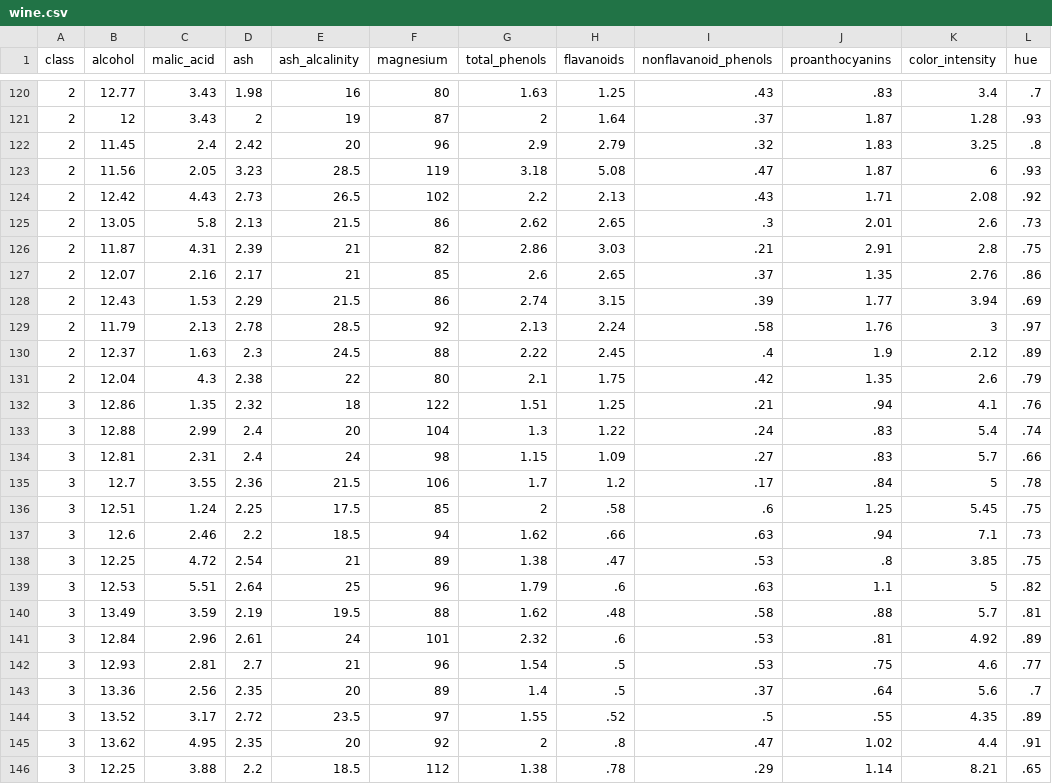
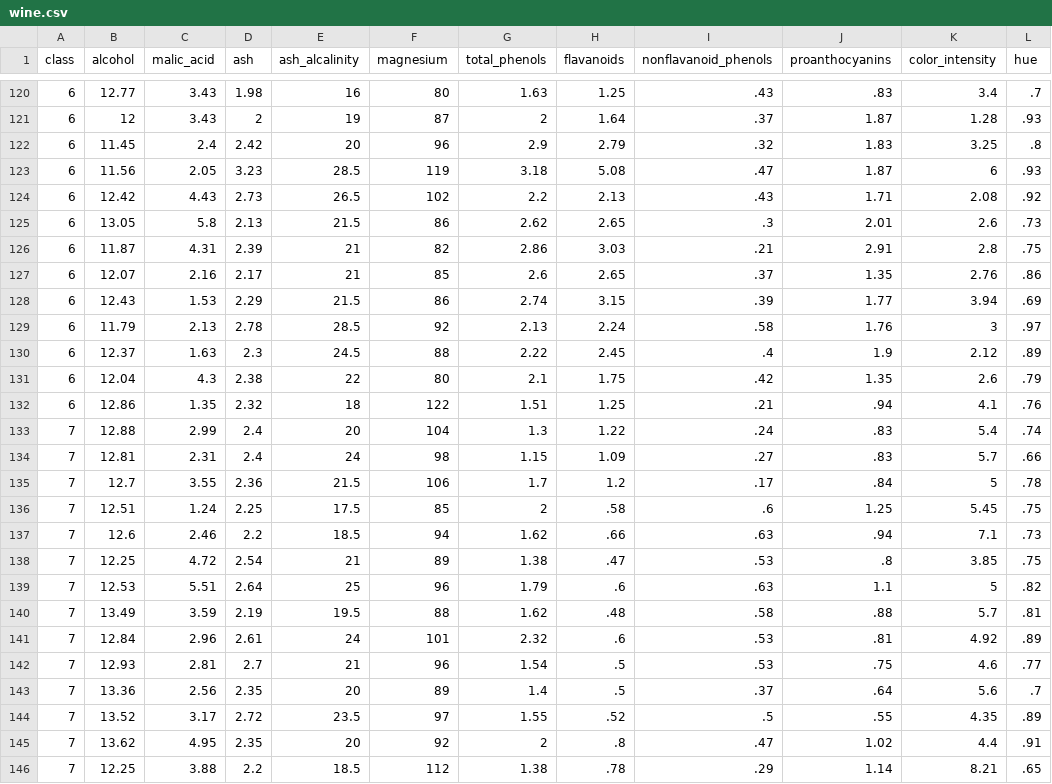
Before and after one commit to charlesreid1/archimedes-pelican, a CSV file: multi4/wine.csv, drawn as a sheet; only a part is shown, gaps mark what is left out; the diff covers the shown part only; the diff names each change by its address in the sheet, - before the commit and + after, or states it on an @@ line.

```diff
--- a/multi4/wine.csv
+++ b/multi4/wine.csv
-A120:A131 (class): 2
+A120:A131 (class): 6
-A132 (class): 3
+A132 (class): 6
-A133:A146 (class): 3
+A133:A146 (class): 7
```
Also changed, not shown: 141 edited cells elsewhere in this file, 5 other files.
